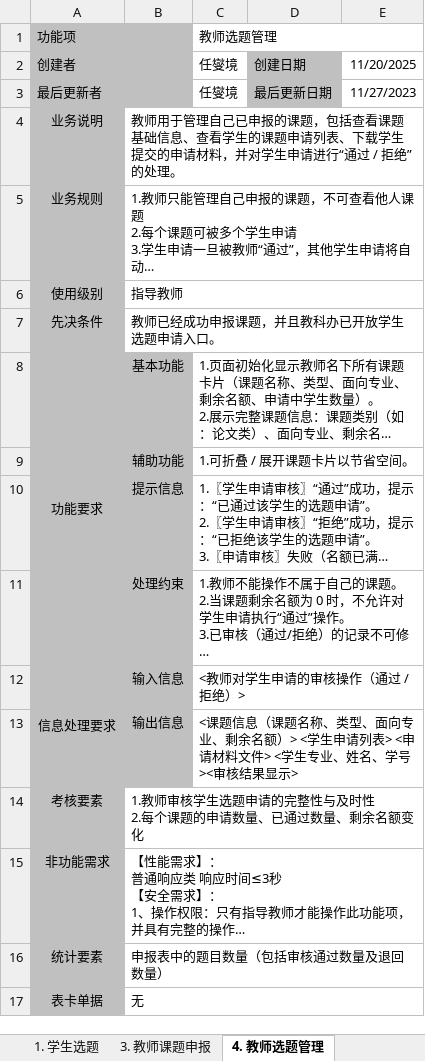
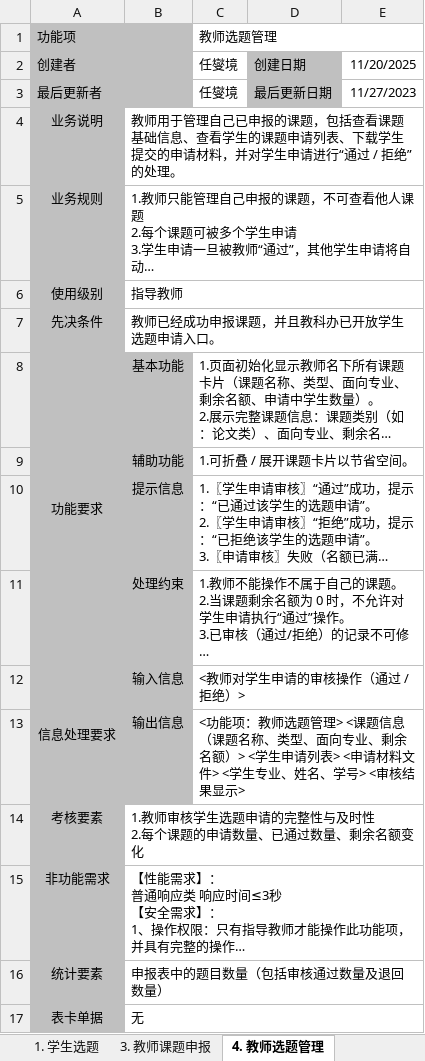
Before and after one commit to CSharperMantle/hdu2025_software_eng_thesis_mgmt, an Excel workbook: docs/progress/week_10/功能分析表.xlsx, sheet 4. 教师选题管理, drawn as a sheet; long unchanged cells end in …; values as stored, in another font and other column widths than the file's, no borders; the diff names each change by its address in the sheet, - before the commit and + after, or states it on an @@ line.

```diff
--- a/docs/progress/week_10/功能分析表.xlsx (sheet 4. 教师选题管理)
+++ b/docs/progress/week_10/功能分析表.xlsx (sheet 4. 教师选题管理)
-C13: <课题信息（课题名称、类型、面向专业、剩余名额）> <学生申请列表> <申请材料文件> <学生专业、姓名、学号><审核结果…
+C13: <功能项：教师选题管理> <课题信息（课题名称、类型、面向专业、剩余名额）> <学生申请列表> <申请材料文件> <学生专业、姓名、学号> <审核结果…
```
Also changed, not shown: sheet 6. 答辩组答辩过程管理, sheet 1. 学生选题, sheet 3. 教师课题申报.
